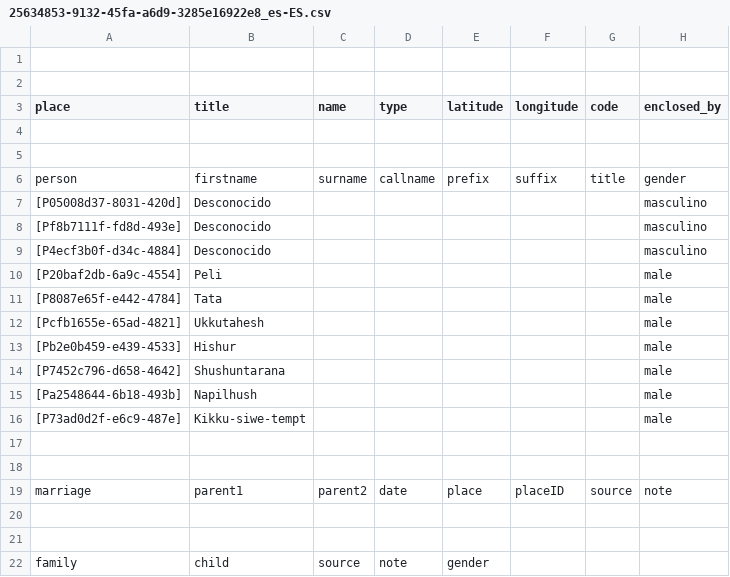
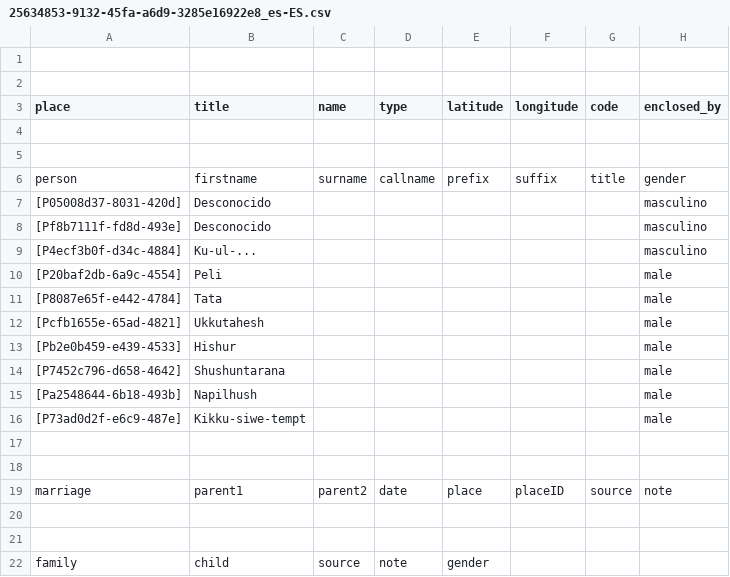
Before and after one commit to historytracers/historytracers, a CSV file: csv/25634853-9132-45fa-a6d9-3285e16922e8_es-ES.csv, drawn as a sheet; only a part is shown; the diff names each change by its address in the sheet, - before the commit and + after, or states it on an @@ line.

```diff
--- a/csv/25634853-9132-45fa-a6d9-3285e16922e8_es-ES.csv
+++ b/csv/25634853-9132-45fa-a6d9-3285e16922e8_es-ES.csv
-B9 (title): Desconocido
+B9 (title): Ku-ul-...
```
Also changed, not shown: csv/25634853-9132-45fa-a6d9-3285e16922e8_en-US.csv, csv/25634853-9132-45fa-a6d9-3285e16922e8_pt-BR.csv, 13 other files.
